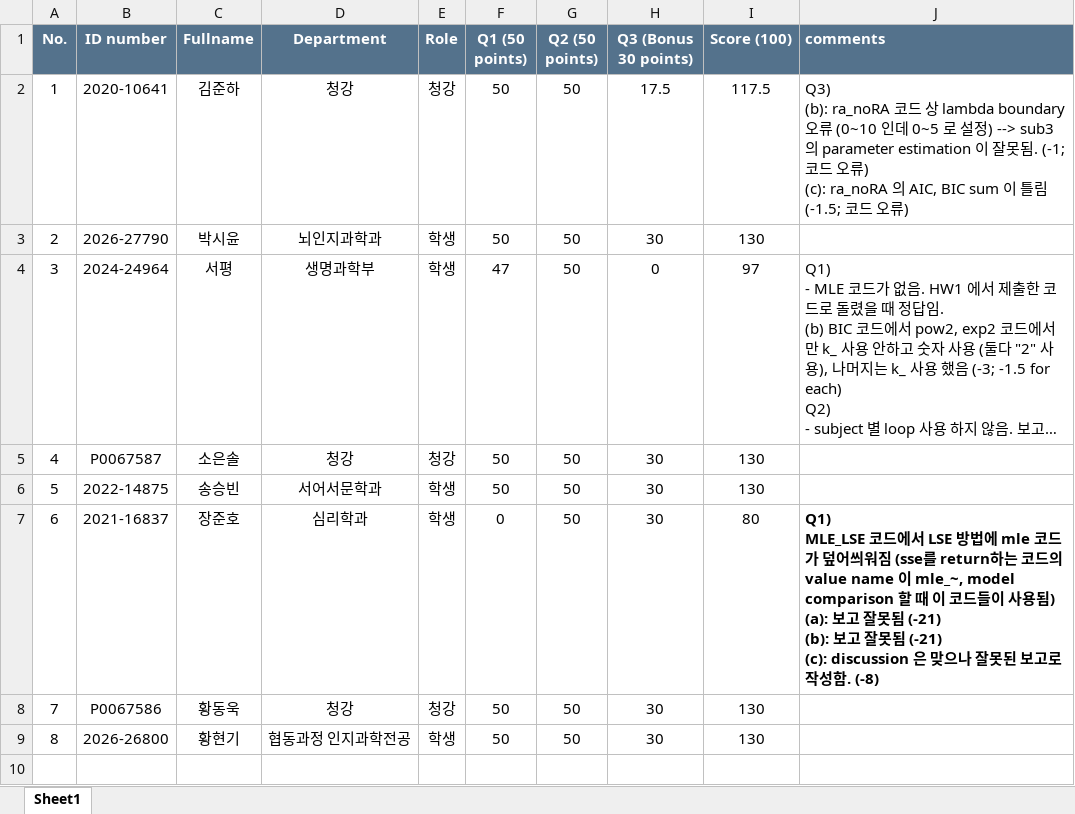
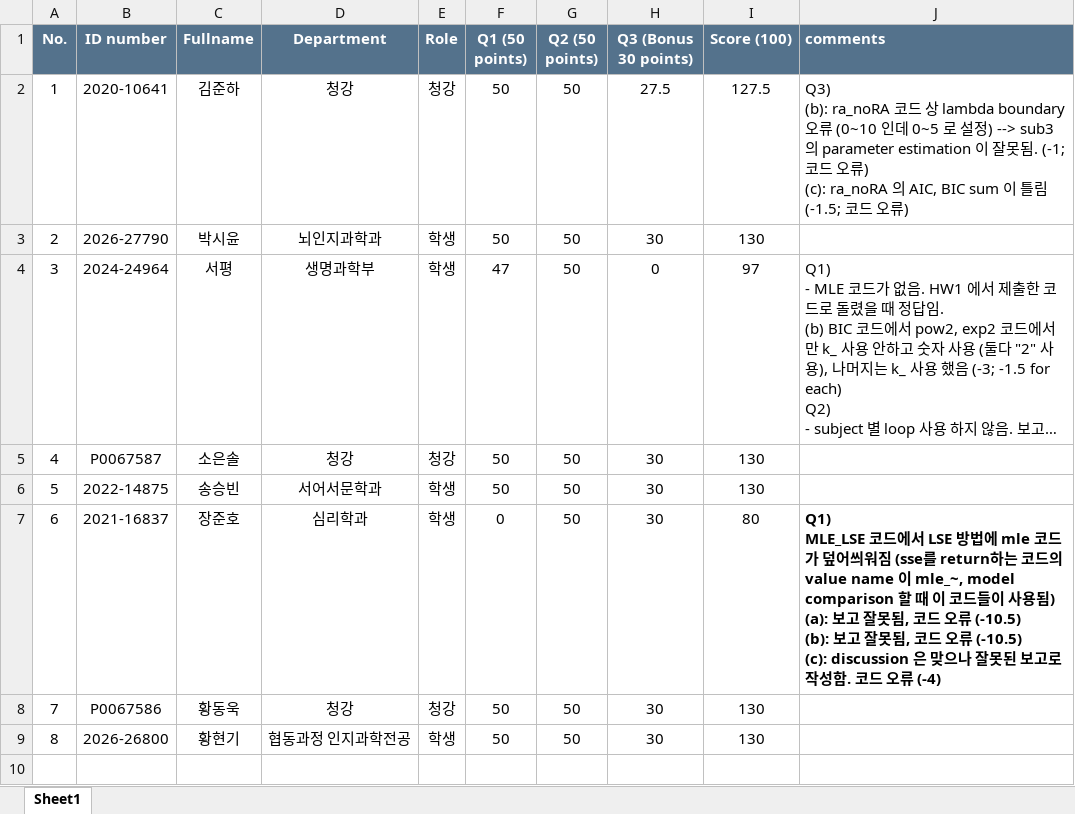
Before and after one commit to kjy200122/2026_Computational-Modeling, an Excel workbook: HW2/HW2_grades.xlsx, sheet Sheet1, drawn as a sheet; only a part is shown; long unchanged cells end in …; values as stored, in another font and other column widths than the file's, no borders; ↵ is a line break in a cell; the diff names each change by its address in the sheet, - before the commit and + after, or states it on an @@ line.

```diff
--- a/HW2/HW2_grades.xlsx (sheet Sheet1)
+++ b/HW2/HW2_grades.xlsx (sheet Sheet1)
-H2 (Q3 (Bonus 30 points)): 17.5
+H2 (Q3 (Bonus 30 points)): 27.5
-I2 (Score (100)): 117.5
+I2 (Score (100)): 127.5
-J7 (comments): …잘못됨 (-21) ↵ (b): 보고 잘못됨 (-21) ↵ (c): discussion 은 맞으나 잘못된 보고로 작성함. (-8)
+J7 (comments): …잘못됨, 코드 오류 (-10.5) ↵ (b): 보고 잘못됨, 코드 오류 (-10.5) ↵ (c): discussion 은 맞으나 잘못된 보고로 작성함. 코드 오류 (-4)
```
Also changed, not shown: 5 other files.
